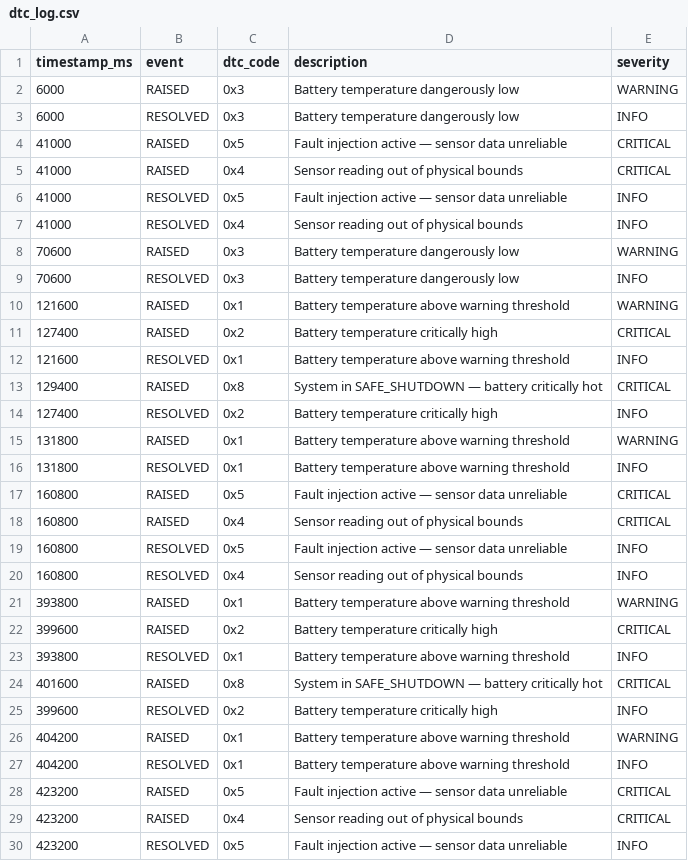
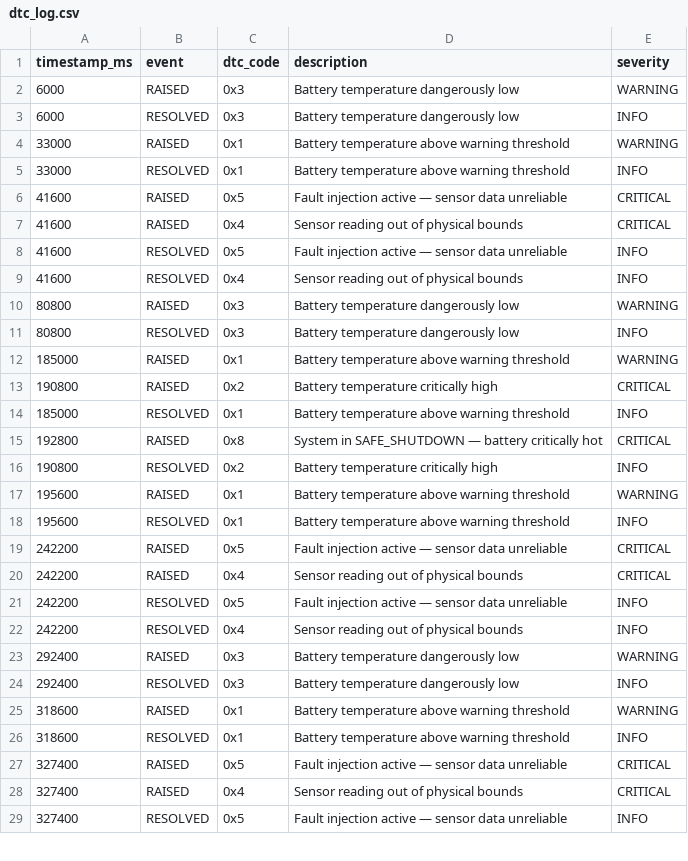
Before and after one commit to simbarashemamvura1/EVThermalControl, a CSV file: build/dtc_log.csv, drawn as a sheet; only a part is shown; the diff covers the shown part only.

```diff
--- a/build/dtc_log.csv
+++ b/build/dtc_log.csv
@@ -3,28 +3,27 @@ timestamp_ms,event,dtc_code,description,severity
 6000,RESOLVED,0x3,Battery temperature dangerously low,INFO
-41000,RAISED,0x5,Fault injection active — sensor data unreliable,CRITICAL
-41000,RAISED,0x4,Sensor reading out of physical bounds,CRITICAL
-41000,RESOLVED,0x5,Fault injection active — sensor data unreliable,INFO
-41000,RESOLVED,0x4,Sensor reading out of physical bounds,INFO
-70600,RAISED,0x3,Battery temperature dangerously low,WARNING
-70600,RESOLVED,0x3,Battery temperature dangerously low,INFO
-121600,RAISED,0x1,Battery temperature above warning threshold,WARNING
-127400,RAISED,0x2,Battery temperature critically high,CRITICAL
-121600,RESOLVED,0x1,Battery temperature above warning threshold,INFO
-129400,RAISED,0x8,System in SAFE_SHUTDOWN — battery critically hot,CRITICAL
-127400,RESOLVED,0x2,Battery temperature critically high,INFO
-131800,RAISED,0x1,Battery temperature above warning threshold,WARNING
-131800,RESOLVED,0x1,Battery temperature above warning threshold,INFO
-160800,RAISED,0x5,Fault injection active — sensor data unreliable,CRITICAL
-160800,RAISED,0x4,Sensor reading out of physical bounds,CRITICAL
-160800,RESOLVED,0x5,Fault injection active — sensor data unreliable,INFO
-160800,RESOLVED,0x4,Sensor reading out of physical bounds,INFO
-393800,RAISED,0x1,Battery temperature above warning threshold,WARNING
-399600,RAISED,0x2,Battery temperature critically high,CRITICAL
-393800,RESOLVED,0x1,Battery temperature above warning threshold,INFO
-401600,RAISED,0x8,System in SAFE_SHUTDOWN — battery critically hot,CRITICAL
-399600,RESOLVED,0x2,Battery temperature critically high,INFO
-404200,RAISED,0x1,Battery temperature above warning threshold,WARNING
-404200,RESOLVED,0x1,Battery temperature above warning threshold,INFO
-423200,RAISED,0x5,Fault injection active — sensor data unreliable,CRITICAL
-423200,RAISED,0x4,Sensor reading out of physical bounds,CRITICAL
-423200,RESOLVED,0x5,Fault injection active — sensor data unreliable,INFO
+33000,RAISED,0x1,Battery temperature above warning threshold,WARNING
+33000,RESOLVED,0x1,Battery temperature above warning threshold,INFO
+41600,RAISED,0x5,Fault injection active — sensor data unreliable,CRITICAL
+41600,RAISED,0x4,Sensor reading out of physical bounds,CRITICAL
+41600,RESOLVED,0x5,Fault injection active — sensor data unreliable,INFO
+41600,RESOLVED,0x4,Sensor reading out of physical bounds,INFO
+80800,RAISED,0x3,Battery temperature dangerously low,WARNING
+80800,RESOLVED,0x3,Battery temperature dangerously low,INFO
+185000,RAISED,0x1,Battery temperature above warning threshold,WARNING
+190800,RAISED,0x2,Battery temperature critically high,CRITICAL
+185000,RESOLVED,0x1,Battery temperature above warning threshold,INFO
+192800,RAISED,0x8,System in SAFE_SHUTDOWN — battery critically hot,CRITICAL
+190800,RESOLVED,0x2,Battery temperature critically high,INFO
+195600,RAISED,0x1,Battery temperature above warning threshold,WARNING
+195600,RESOLVED,0x1,Battery temperature above warning threshold,INFO
+242200,RAISED,0x5,Fault injection active — sensor data unreliable,CRITICAL
+242200,RAISED,0x4,Sensor reading out of physical bounds,CRITICAL
+242200,RESOLVED,0x5,Fault injection active — sensor data unreliable,INFO
+242200,RESOLVED,0x4,Sensor reading out of physical bounds,INFO
+292400,RAISED,0x3,Battery temperature dangerously low,WARNING
+292400,RESOLVED,0x3,Battery temperature dangerously low,INFO
+318600,RAISED,0x1,Battery temperature above warning threshold,WARNING
+318600,RESOLVED,0x1,Battery temperature above warning threshold,INFO
+327400,RAISED,0x5,Fault injection active — sensor data unreliable,CRITICAL
+327400,RAISED,0x4,Sensor reading out of physical bounds,CRITICAL
+327400,RESOLVED,0x5,Fault injection active — sensor data unreliable,INFO
```
Also changed, not shown: 7 removed rows and 1 edited cell elsewhere in this file, 2 other files.
